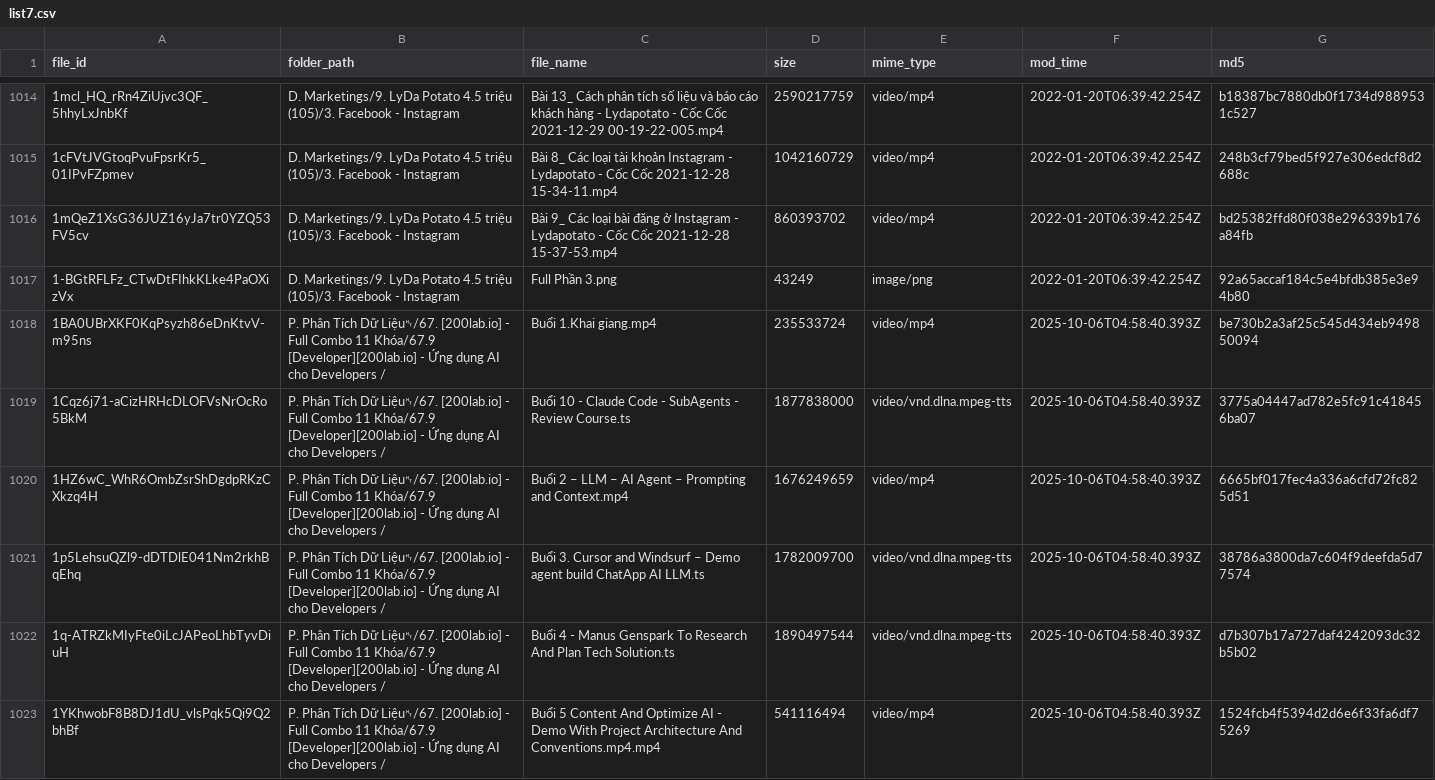
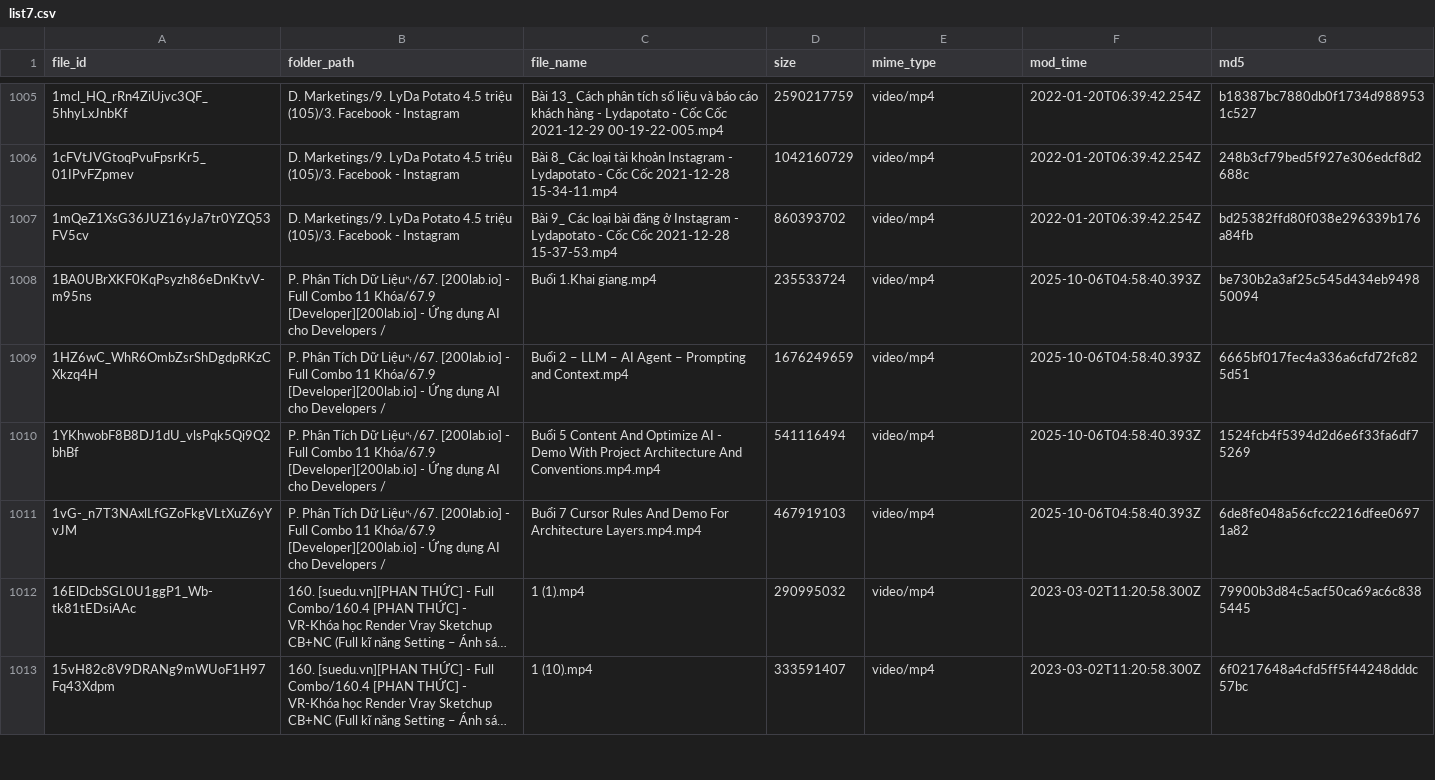
Before and after one commit to dige04/drive-capture, a CSV file: data/list7.csv, drawn as a sheet; only a part is shown, gaps mark what is left out; the shorter side is filled out with more unchanged rows; long unchanged cells end in …; the diff covers the shown part only.

```diff
--- a/data/list7.csv
+++ b/data/list7.csv
@@ -1016,8 +1007,4 @@ file_id,folder_path,file_name,size,mime_type,mod_time,md5
 1mQeZ1XsG36JUZ16yJa7tr0YZQ53FV5cv,D. Marketings/9. LyDa Potato 4.5 triệu (105)/3. Facebook - Instagram,Bài 9_ Các loại bài đăng ở Instagram - Lydapotato - Cốc Cốc 2021-12-28 15-37-53.mp4,860393702,video/mp4,2022-01-20T06:39:42.254Z,bd25382ffd80f038e296339b176a84fb
-1-BGtRFLFz_CTwDtFIhkKLke4PaOXizVx,D. Marketings/9. LyDa Potato 4.5 triệu (105)/3. Facebook - Instagram,Full Phần 3.png,43249,image/png,2022-01-20T06:39:42.254Z,92a65accaf184c5e4bfdb385e3e94b80
 1BA0UBrXKF0KqPsyzh86eDnKtvV-m95ns,P. Phân Tích Dữ Liệu␉/67. [200lab.io] - Full Combo 11 Khóa/67.9 [Developer][200lab.io] - Ứng dụng AI cho Developers /,Buổi 1.Khai giang.mp4,235533724,video/mp4,2025-10-06T04:58:40.393Z,be730b2a3af25c545d434eb949850094
-1Cqz6j71-aCizHRHcDLOFVsNrOcRo5BkM,P. Phân Tích Dữ Liệu␉/67. [200lab.io] - Full Combo 11 Khóa/67.9 [Developer][200lab.io] - Ứng dụng AI cho Developers /,Buổi 10 - Claude Code - SubAgents - Review Course.ts,1877838000,video/vnd.dlna.mpeg-tts,2025-10-06T04:58:40.393Z,3775a04447ad782e5fc91c418456ba07
 1HZ6wC_WhR6OmbZsrShDgdpRKzCXkzq4H,P. Phân Tích Dữ Liệu␉/67. [200lab.io] - Full Combo 11 Khóa/67.9 [Developer][200lab.io] - Ứng dụng AI cho Developers /,Buổi 2 – LLM – AI Agent – Prompting and Context.mp4,1676249659,video/mp4,2025-10-06T04:58:40.393Z,6665bf017fec4a336a6cfd72fc825d51
-1p5LehsuQZl9-dDTDlE041Nm2rkhBqEhq,P. Phân Tích Dữ Liệu␉/67. [200lab.io] - Full Combo 11 Khóa/67.9 [Developer][200lab.io] - Ứng dụng AI cho Developers /,Buổi 3. Cursor and Windsurf – Demo agent build ChatApp AI LLM.ts,1782009700,video/vnd.dlna.mpeg-tts,2025-10-06T04:58:40.393Z,38786a3800da7c604f9deefda5d77574
-1q-ATRZkMIyFte0iLcJAPeoLhbTyvDiuH,P. Phân Tích Dữ Liệu␉/67. [200lab.io] - Full Combo 11 Khóa/67.9 [Developer][200lab.io] - Ứng dụng AI cho Developers /,Buổi 4 - Manus Genspark To Research And Plan Tech Solution.ts,1890497544,video/vnd.dlna.mpeg-tts,2025-10-06T04:58:40.393Z,d7b307b17a727daf4242093dc32b5b02
 1YKhwobF8B8DJ1dU_vlsPqk5Qi9Q2bhBf,P. Phân Tích Dữ Liệu␉/67. [200lab.io] - Full Combo 11 Khóa/67.9 [Developer][200lab.io] - Ứng dụng AI cho Developers /,Buổi 5 Content And Optimize AI - Demo With Project Architecture And Conventions.mp4.mp4,541116494,video/mp4,2025-10-06T04:58:40.393Z,1524fcb4f5394d2d6e6f33fa6df75269
```
Also changed, not shown: 12 removed rows elsewhere in this file, data/list9.csv, 37 other files.
